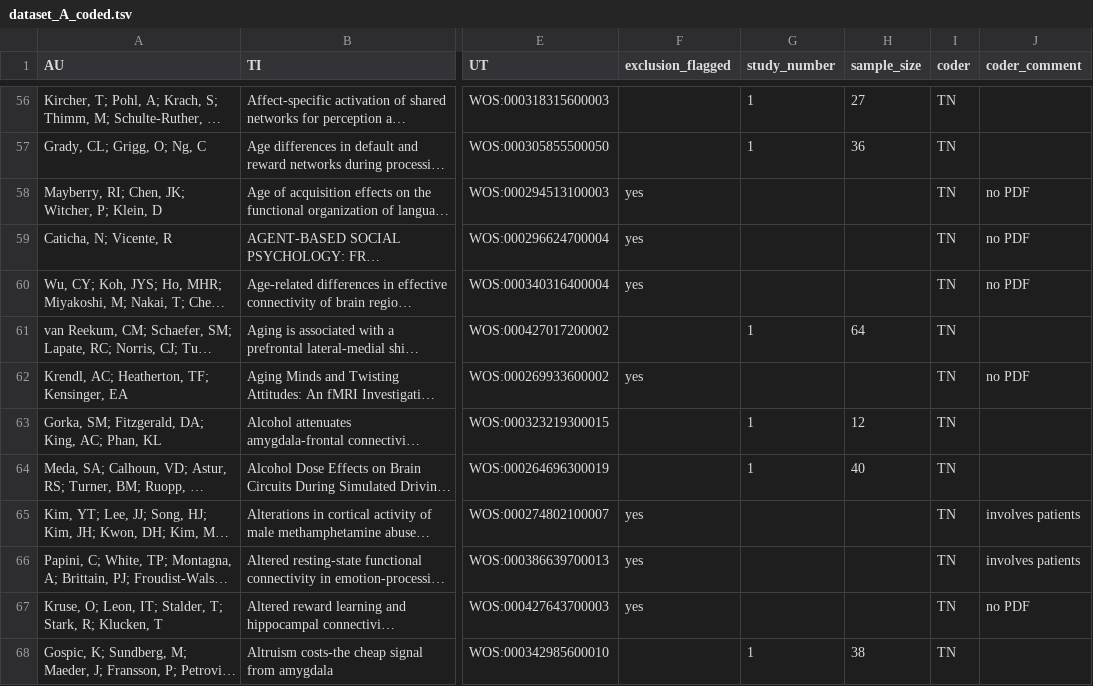
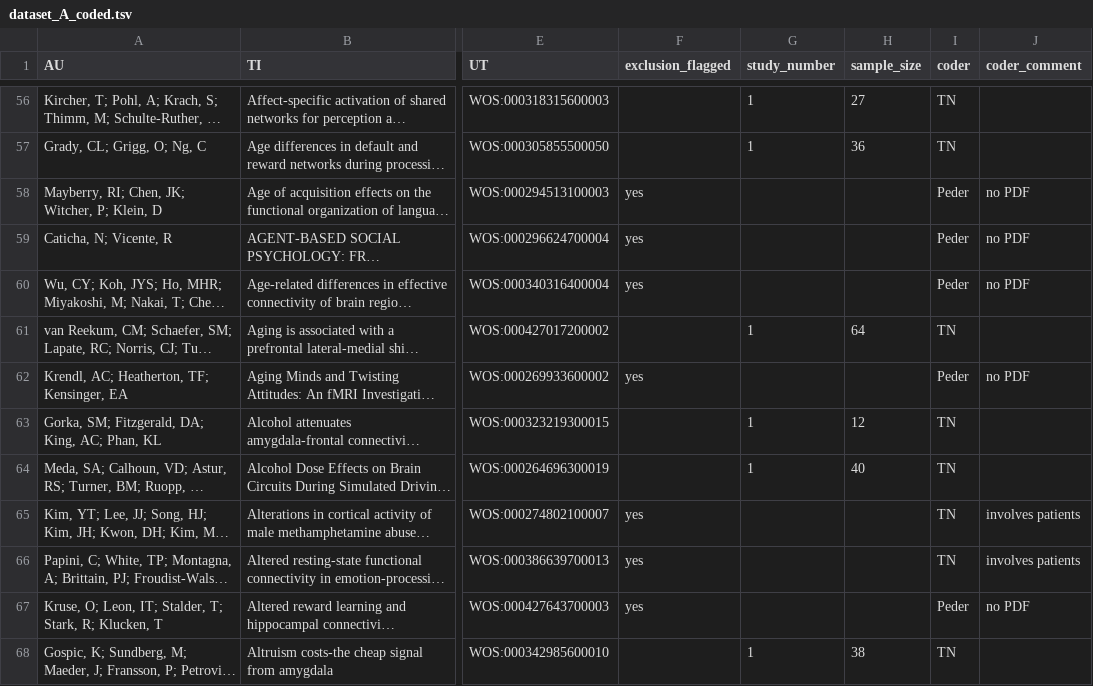
Before and after one commit to pederisager/NeuroRep_RV, a TSV file: raw_data/dataset_A_coded.tsv, drawn as a sheet; only a part is shown, gaps mark what is left out; long unchanged cells end in …; the diff covers the shown part only; the diff names each change by its address in the sheet, - before the commit and + after, or states it on an @@ line.

```diff
--- a/raw_data/dataset_A_coded.tsv
+++ b/raw_data/dataset_A_coded.tsv
-I58:I60 (coder): TN
+I58:I60 (coder): Peder
-I62 (coder): TN
+I62 (coder): Peder
-I67 (coder): TN
+I67 (coder): Peder
```
Also changed, not shown: 60 edited cells elsewhere in this file.
